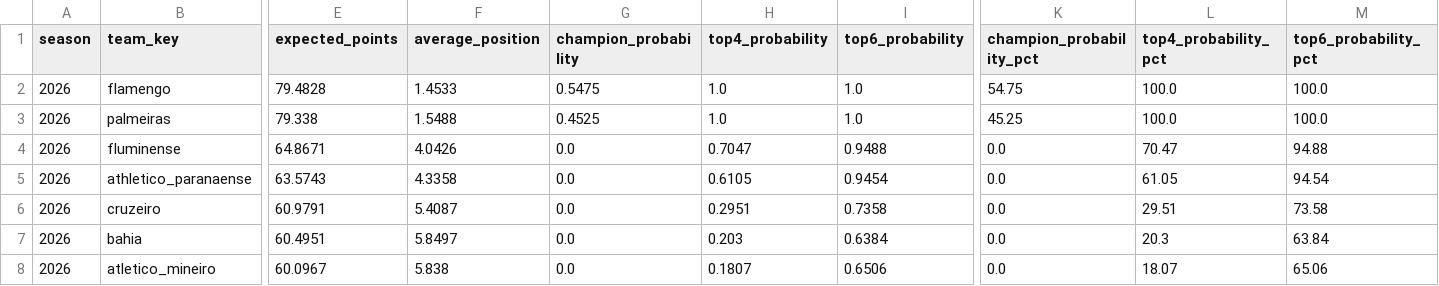
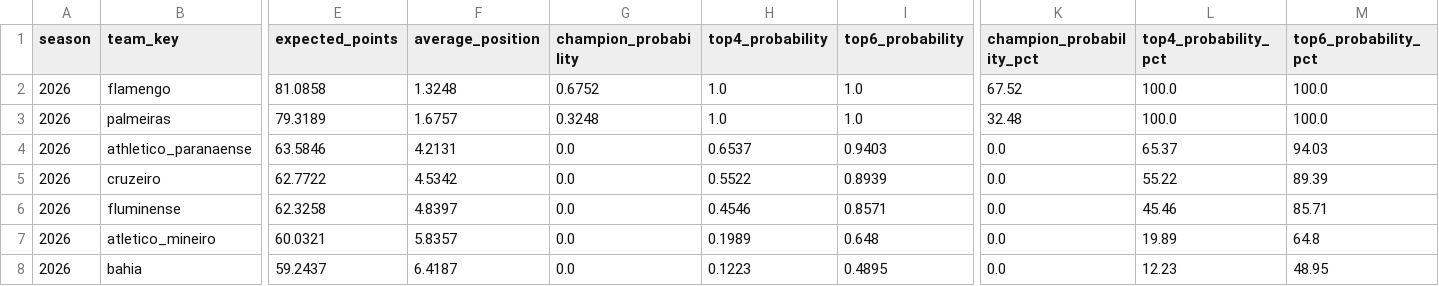
Before and after one commit to cadupacheco/Brasileirao-Data-Lab, a CSV file: data/ml/season_simulation.csv, drawn as a sheet; only a part is shown, gaps mark what is left out; removed rows and columns are numbered as before the commit, all else as after; rows hold the shown columns only; the diff covers the shown part only; the diff names each change by its address in the sheet, - before the commit and + after, or states it on an @@ line.

```diff
--- a/data/ml/season_simulation.csv
+++ b/data/ml/season_simulation.csv
-E2 (expected_points): 79.4828
+E2 (expected_points): 81.0858
-F2 (average_position): 1.4533
+F2 (average_position): 1.3248
-G2 (champion_probability): 0.5475
+G2 (champion_probability): 0.6752
-K2 (champion_probability_pct): 54.75
+K2 (champion_probability_pct): 67.52
-E3 (expected_points): 79.338
+E3 (expected_points): 79.3189
-F3 (average_position): 1.5488
+F3 (average_position): 1.6757
-G3 (champion_probability): 0.4525
+G3 (champion_probability): 0.3248
-K3 (champion_probability_pct): 45.25
+K3 (champion_probability_pct): 32.48
-row 4: 2026 | fluminense | 64.8671 | 4.0426 | 0.0 | 0.7047 | 0.9488 | 0.0 | 70.47 | 94.88
-E4 (expected_points): 63.5743
+E4 (expected_points): 63.5846
-F4 (average_position): 4.3358
+F4 (average_position): 4.2131
-H4 (top4_probability): 0.6105
+H4 (top4_probability): 0.6537
-I4 (top6_probability): 0.9454
+I4 (top6_probability): 0.9403
-L4 (top4_probability_pct): 61.05
+L4 (top4_probability_pct): 65.37
-M4 (top6_probability_pct): 94.54
+M4 (top6_probability_pct): 94.03
-E5 (expected_points): 60.9791
+E5 (expected_points): 62.7722
-F5 (average_position): 5.4087
+F5 (average_position): 4.5342
-H5 (top4_probability): 0.2951
+H5 (top4_probability): 0.5522
-I5 (top6_probability): 0.7358
+I5 (top6_probability): 0.8939
-L5 (top4_probability_pct): 29.51
+L5 (top4_probability_pct): 55.22
-M5 (top6_probability_pct): 73.58
+M5 (top6_probability_pct): 89.39
-row 7: 2026 | bahia | 60.4951 | 5.8497 | 0.0 | 0.203 | 0.6384 | 0.0 | 20.3 | 63.84
+row 6: 2026 | fluminense | 62.3258 | 4.8397 | 0.0 | 0.4546 | 0.8571 | 0.0 | 45.46 | 85.71
-E7 (expected_points): 60.0967
+E7 (expected_points): 60.0321
-F7 (average_position): 5.838
+F7 (average_position): 5.8357
-H7 (top4_probability): 0.1807
+H7 (top4_probability): 0.1989
-I7 (top6_probability): 0.6506
+I7 (top6_probability): 0.648
-L7 (top4_probability_pct): 18.07
+L7 (top4_probability_pct): 19.89
-M7 (top6_probability_pct): 65.06
+M7 (top6_probability_pct): 64.8
+row 8: 2026 | bahia | 59.2437 | 6.4187 | 0.0 | 0.1223 | 0.4895 | 0.0 | 12.23 | 48.95
```
Also changed, not shown: 74 edited cells elsewhere in this file, data/ml/future_predictions.csv, data/ml/matches_history.csv, 4 other files.
